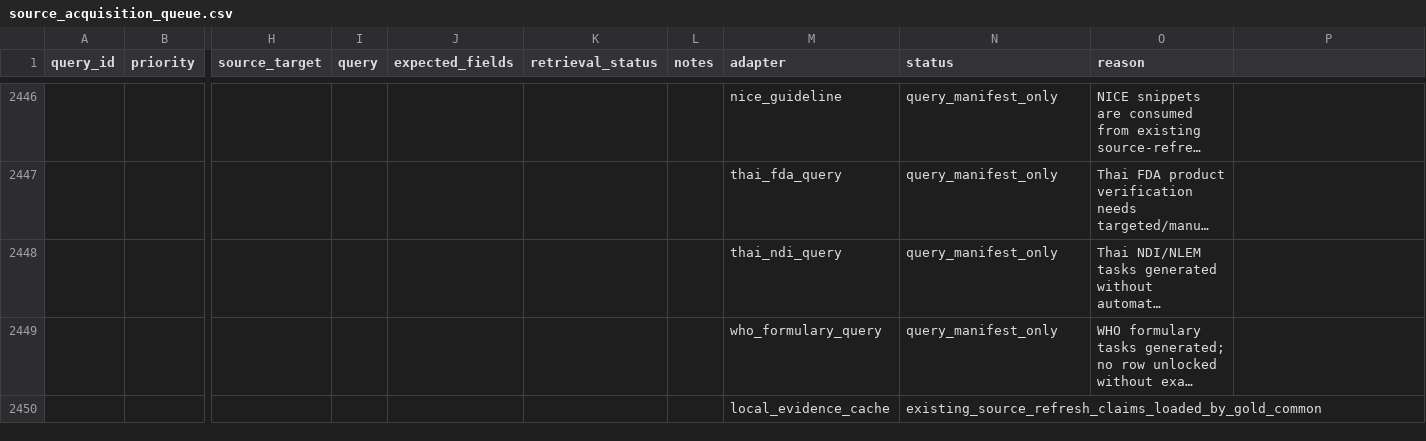
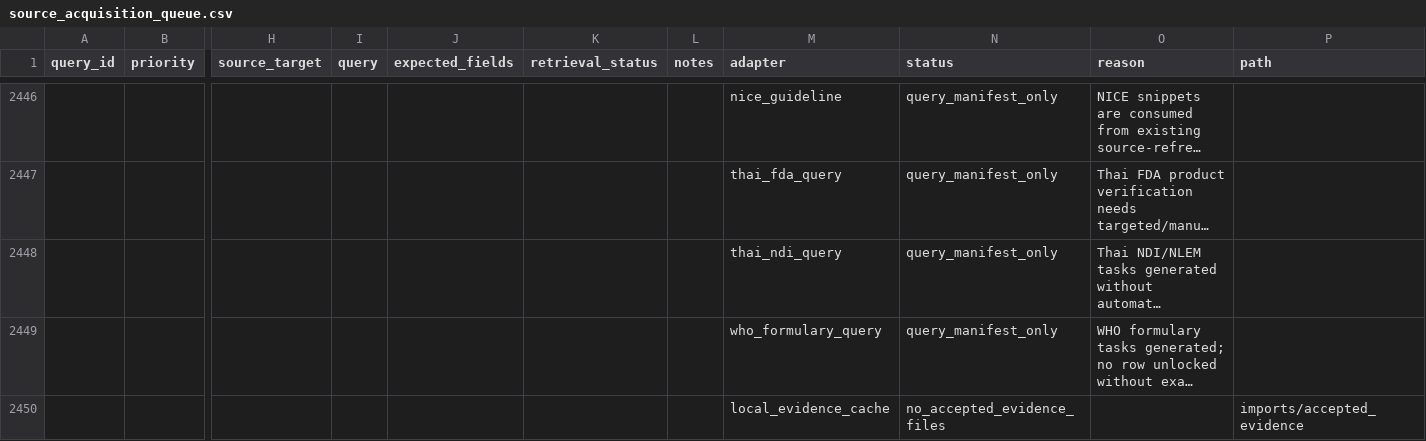
Before and after one commit to Enksodsoon/Druglist, a CSV file: reports/gold/source_acquisition_queue.csv, drawn as a sheet; only a part is shown, gaps mark what is left out; long unchanged cells end in …; removed rows and columns are numbered as before the commit, all else as after; rows hold the shown columns only; the diff names each change by its address in the sheet, - before the commit and + after, or states it on an @@ line.

Commit message:
Generate Gold OPD first verified pack

```diff
--- a/reports/gold/source_acquisition_queue.csv
+++ b/reports/gold/source_acquisition_queue.csv
-P1: (empty)
+P1: path
-row 2450:  |  |  |  |  |  |  | local_evidence_cache | existing_source_refresh_claims_loaded_by_gold_common
+row 2450:  |  |  |  |  |  |  | local_evidence_cache | no_accepted_evidence_files |  | imports/accepted_evidence
```
Also changed, not shown: reports/gold/safety_gap_report.csv, reports/gold/source_acceptance_report.csv, 30 other files.
